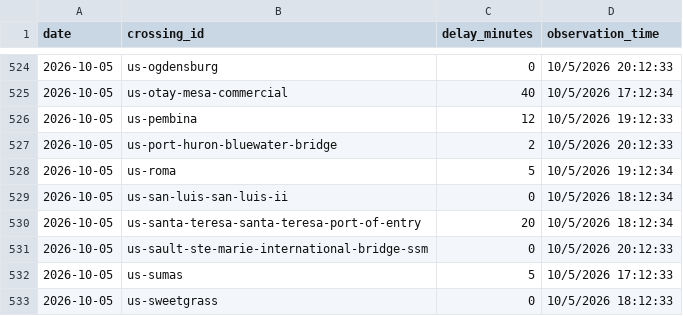
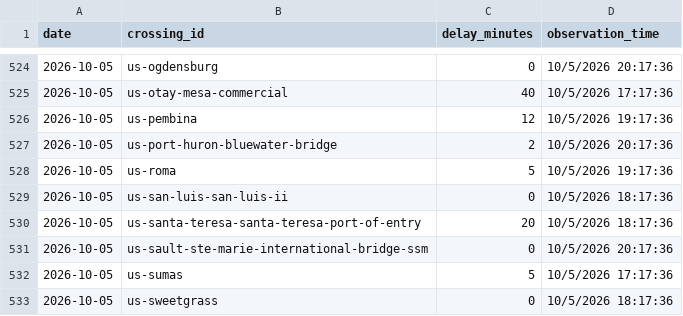
Before and after one commit to akheemjd/NMM_Dashboard, a CSV file: data/history/border.csv, drawn as a sheet; only a part is shown, gaps mark what is left out; the diff covers the shown part only.

```diff
--- a/data/history/border.csv
+++ b/data/history/border.csv
@@ -524,10 +524,10 @@ date,crossing_id,delay_minutes,observation_time
-2026-10-05,us-ogdensburg,0,10/5/2026 20:12:33
-2026-10-05,us-otay-mesa-commercial,40,10/5/2026 17:12:34
-2026-10-05,us-pembina,12,10/5/2026 19:12:33
-2026-10-05,us-port-huron-bluewater-bridge,2,10/5/2026 20:12:33
-2026-10-05,us-roma,5,10/5/2026 19:12:34
-2026-10-05,us-san-luis-san-luis-ii,0,10/5/2026 18:12:34
-2026-10-05,us-santa-teresa-santa-teresa-port-of-entry,20,10/5/2026 18:12:34
-2026-10-05,us-sault-ste-marie-international-bridge-ssm,0,10/5/2026 20:12:33
-2026-10-05,us-sumas,5,10/5/2026 17:12:33
-2026-10-05,us-sweetgrass,0,10/5/2026 18:12:33
+2026-10-05,us-ogdensburg,0,10/5/2026 20:17:36
+2026-10-05,us-otay-mesa-commercial,40,10/5/2026 17:17:36
+2026-10-05,us-pembina,12,10/5/2026 19:17:36
+2026-10-05,us-port-huron-bluewater-bridge,2,10/5/2026 20:17:36
+2026-10-05,us-roma,5,10/5/2026 19:17:36
+2026-10-05,us-san-luis-san-luis-ii,0,10/5/2026 18:17:36
+2026-10-05,us-santa-teresa-santa-teresa-port-of-entry,20,10/5/2026 18:17:36
+2026-10-05,us-sault-ste-marie-international-bridge-ssm,0,10/5/2026 20:17:36
+2026-10-05,us-sumas,5,10/5/2026 17:17:36
+2026-10-05,us-sweetgrass,0,10/5/2026 18:17:36
```
Also changed, not shown: 27 edited cells elsewhere in this file, 25 other files.
